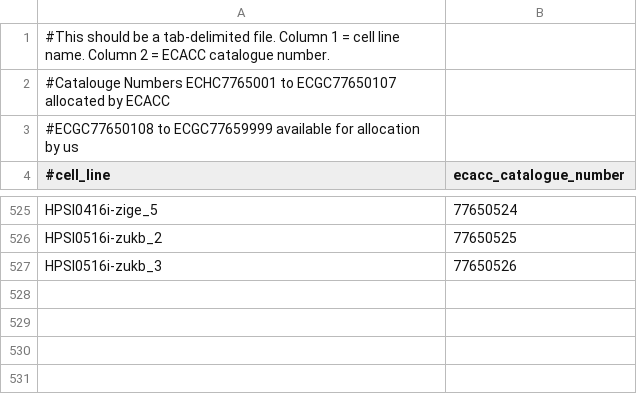
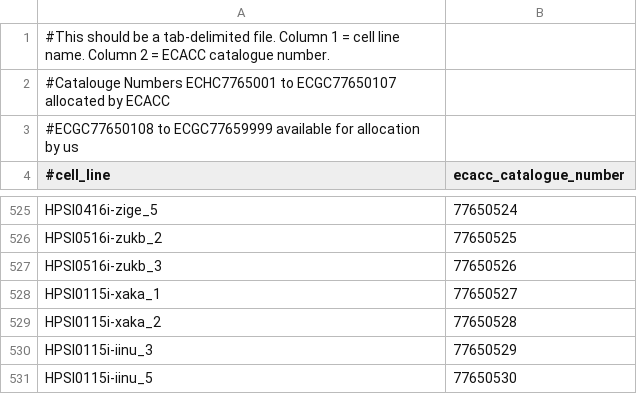
Before and after one commit to EMBL-EBI-GCA/gca_hipsci, a TSV file: tracking_resources/ecacc_catalog_numbers.tsv, drawn as a sheet; only a part is shown, gaps mark what is left out; the diff names each change by its address in the sheet, - before the commit and + after, or states it on an @@ line.

Commit message:
Some new catalogue numbers

```diff
--- a/tracking_resources/ecacc_catalog_numbers.tsv
+++ b/tracking_resources/ecacc_catalog_numbers.tsv
+row 528: HPSI0115i-xaka_1 | 77650527
+row 529: HPSI0115i-xaka_2 | 77650528
+row 530: HPSI0115i-iinu_3 | 77650529
+row 531: HPSI0115i-iinu_5 | 77650530
```
